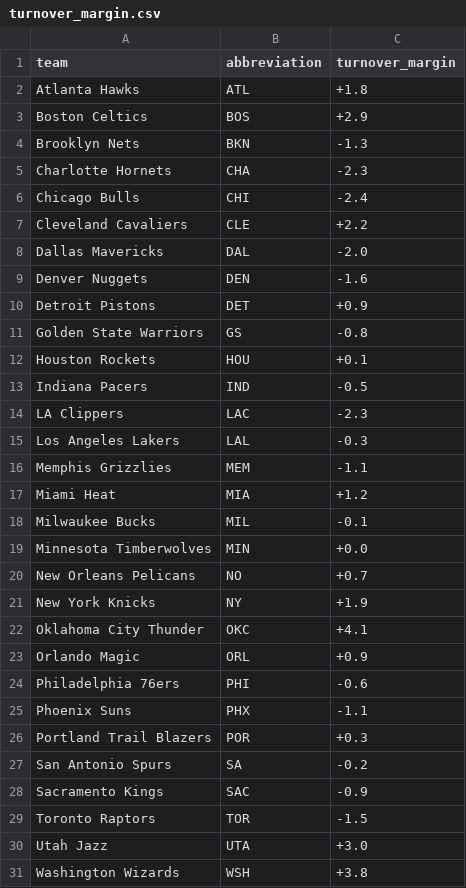
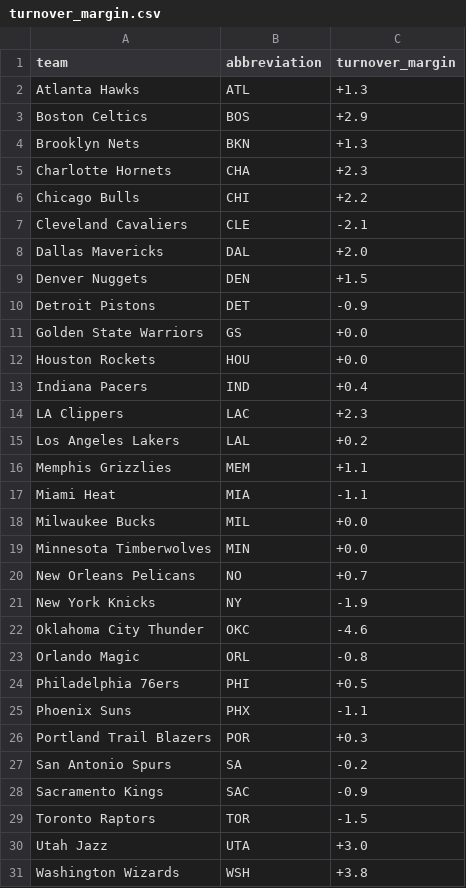
Before and after one commit to ceddto100/Kelly-s-Criterion-calculator, a CSV file: frontend/public/stats/turnover_margin.csv, drawn as a sheet.

Commit message:
Update turnover_margin.csv

```diff
--- a/frontend/public/stats/turnover_margin.csv
+++ b/frontend/public/stats/turnover_margin.csv
@@ -1,25 +1,25 @@
 "team","abbreviation","turnover_margin"
-"Atlanta Hawks","ATL",+1.8
+"Atlanta Hawks","ATL",+1.3
 "Boston Celtics","BOS",+2.9
-"Brooklyn Nets","BKN",-1.3
-"Charlotte Hornets","CHA",-2.3
-"Chicago Bulls","CHI",-2.4
-"Cleveland Cavaliers","CLE",+2.2
-"Dallas Mavericks","DAL",-2.0
-"Denver Nuggets","DEN",-1.6
-"Detroit Pistons","DET",+0.9
-"Golden State Warriors","GS",-0.8
-"Houston Rockets","HOU",+0.1
-"Indiana Pacers","IND",-0.5
-"LA Clippers","LAC",-2.3
-"Los Angeles Lakers","LAL",-0.3
-"Memphis Grizzlies","MEM",-1.1
-"Miami Heat","MIA",+1.2
-"Milwaukee Bucks","MIL",-0.1
+"Brooklyn Nets","BKN",+1.3
+"Charlotte Hornets","CHA",+2.3
+"Chicago Bulls","CHI",+2.2
+"Cleveland Cavaliers","CLE",-2.1
+"Dallas Mavericks","DAL",+2.0
+"Denver Nuggets","DEN",+1.5
+"Detroit Pistons","DET",-0.9
+"Golden State Warriors","GS",+0.0
+"Houston Rockets","HOU",+0.0
+"Indiana Pacers","IND",+0.4
+"LA Clippers","LAC",+2.3
+"Los Angeles Lakers","LAL",+0.2
+"Memphis Grizzlies","MEM",+1.1
+"Miami Heat","MIA",-1.1
+"Milwaukee Bucks","MIL",+0.0
 "Minnesota Timberwolves","MIN",+0.0
 "New Orleans Pelicans","NO",+0.7
-"New York Knicks","NY",+1.9
-"Oklahoma City Thunder","OKC",+4.1
-"Orlando Magic","ORL",+0.9
-"Philadelphia 76ers","PHI",-0.6
+"New York Knicks","NY",-1.9
+"Oklahoma City Thunder","OKC",-4.6
+"Orlando Magic","ORL",-0.8
+"Philadelphia 76ers","PHI",+0.5
 "Phoenix Suns","PHX",-1.1
```
